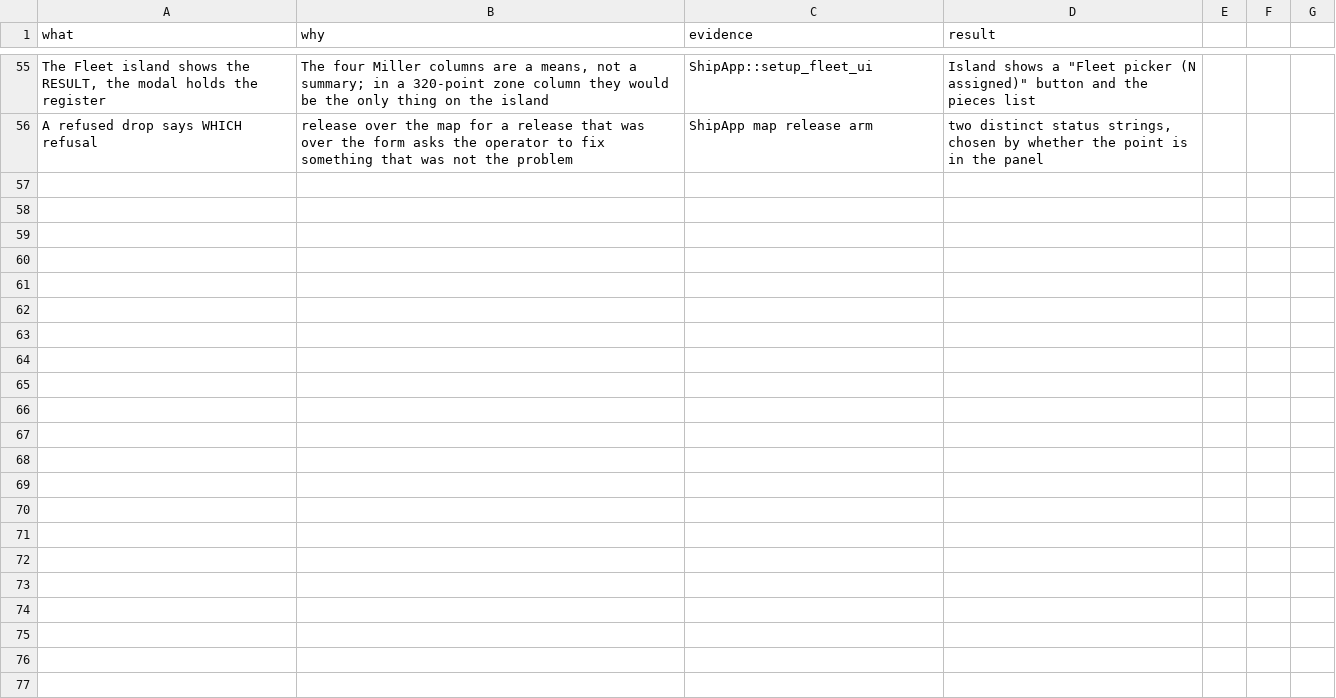
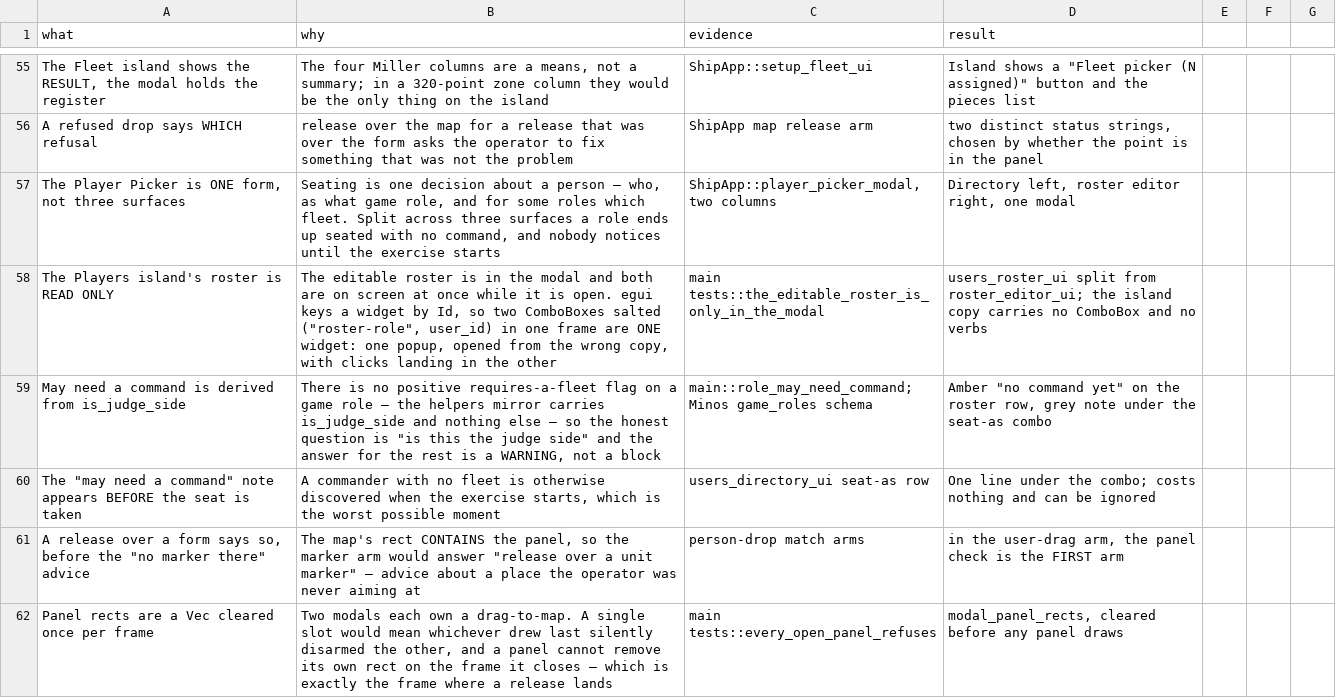
Before and after one commit to edwardmanhattan/tfg, a TSV file: docs/decisions/ui-overhaul.tsv, drawn as a sheet; only a part is shown, gaps mark what is left out.

Commit message:
Player Picker modal: who, as what, and possibly which fleet
users_directory_ui and users_roster_ui re-homed onto chrome::modal as
one two-column form, plus the "this role may need a command" note.

The role rule is derived, not invented: the helpers mirror carries
is_judge_side and nothing else, so "may need a command" is exactly its
negation and the note is a WARNING, not a block — nothing forbids an
exercise-side seat from holding no hull. It appears BEFORE the seat is
taken, because a commander with no fleet is otherwise discovered when the
exercise starts.

The island's roster is now READ ONLY. Both copies were on screen at once
while the modal was open, and egui keys a widget by Id: two ComboBoxes
salted ("roster-role", user_id) in one frame are ONE widget, so one popup
opens from the wrong copy and clicks land in the other. There is a
source-level test for that because it is invisible in a screenshot — the
form looks right and the wrong one responds.

Modal panel rects are now a Vec cleared once per frame. Two modals each
own a drag-to-map, and a single slot would mean whichever drew last
silently disarmed the other. Cleared centrally because a panel cannot
remove its own rect on the frame it closes, which is exactly the frame
where a release lands.

The person-drag refusal is now the FIRST match arm, ahead of "release
over a unit marker": the map's rect contains the panel, so that arm would
otherwise give advice about a place the operator was never aiming at.

cargo check clean. --lib 280, --bin tfg 35, harness 90. The two --lib
failures are the pre-existing ones. Still unrendered: grim times out and
there is no active window on this machine, so all three modals and both
drag-to-map gestures remain unverified by anything but tests.

```diff
--- a/docs/decisions/ui-overhaul.tsv
+++ b/docs/decisions/ui-overhaul.tsv
@@ -56 +56,7 @@ The Fleet island shows the RESULT, the modal holds the register	The four Miller
 A refused drop says WHICH refusal	"release over the map" for a release that was over the form asks the operator to fix something that was not the problem	ShipApp map release arm	two distinct status strings, chosen by whether the point is in the panel
+The Player Picker is ONE form, not three surfaces	Seating is one decision about a person — who, as what game role, and for some roles which fleet. Split across three surfaces a role ends up seated with no command, and nobody notices until the exercise starts	ShipApp::player_picker_modal, two columns	Directory left, roster editor right, one modal
+The Players island's roster is READ ONLY	The editable roster is in the modal and both are on screen at once while it is open. egui keys a widget by Id, so two ComboBoxes salted ("roster-role", user_id) in one frame are ONE widget: one popup, opened from the wrong copy, with clicks landing in the other	main tests::the_editable_roster_is_only_in_the_modal	users_roster_ui split from roster_editor_ui; the island copy carries no ComboBox and no verbs
+"May need a command" is derived from is_judge_side	There is no positive requires-a-fleet flag on a game role — the helpers mirror carries is_judge_side and nothing else — so the honest question is "is this the judge side" and the answer for the rest is a WARNING, not a block	main::role_may_need_command; Minos game_roles schema	Amber "no command yet" on the roster row, grey note under the seat-as combo
+The "may need a command" note appears BEFORE the seat is taken	A commander with no fleet is otherwise discovered when the exercise starts, which is the worst possible moment	users_directory_ui seat-as row	One line under the combo; costs nothing and can be ignored
+A release over a form says so, before the "no marker there" advice	The map's rect CONTAINS the panel, so the marker arm would answer "release over a unit marker" — advice about a place the operator was never aiming at	person-drop match arms	in the user-drag arm, the panel check is the FIRST arm
+Panel rects are a Vec cleared once per frame	Two modals each own a drag-to-map. A single slot would mean whichever drew last silently disarmed the other, and a panel cannot remove its own rect on the frame it closes — which is exactly the frame where a release lands	main tests::every_open_panel_refuses	modal_panel_rects, cleared before any panel draws
```
Also changed, not shown: 2 other files.
